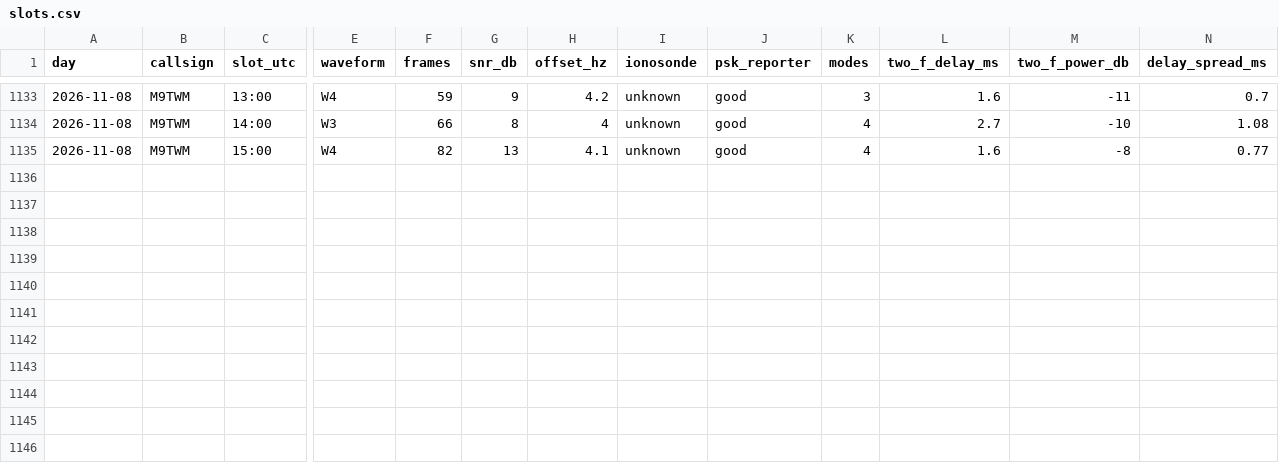
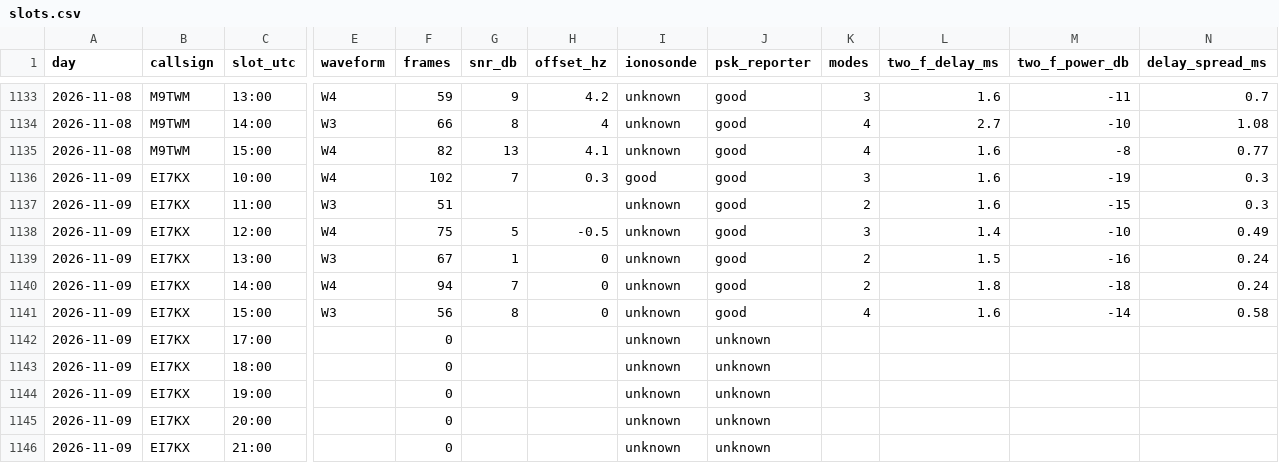
Before and after one commit to packet-net/pdn-mailcast, a CSV file: reports/data/slots.csv, drawn as a sheet; only a part is shown, gaps mark what is left out; rows hold the shown columns only; the diff names each change by its address in the sheet, - before the commit and + after, or states it on an @@ line.

```diff
--- a/reports/data/slots.csv
+++ b/reports/data/slots.csv
+row 1136: 2026-11-09 | EI7KX | 10:00 | W4 | 102 | 7 | 0.3 | good | good | 3 | 1.6 | -19 | 0.3
+row 1137: 2026-11-09 | EI7KX | 11:00 | W3 | 51 |  |  | unknown | good | 2 | 1.6 | -15 | 0.3
+row 1138: 2026-11-09 | EI7KX | 12:00 | W4 | 75 | 5 | -0.5 | unknown | good | 3 | 1.4 | -10 | 0.49
+row 1139: 2026-11-09 | EI7KX | 13:00 | W3 | 67 | 1 | 0 | unknown | good | 2 | 1.5 | -16 | 0.24
+row 1140: 2026-11-09 | EI7KX | 14:00 | W4 | 94 | 7 | 0 | unknown | good | 2 | 1.8 | -18 | 0.24
+row 1141: 2026-11-09 | EI7KX | 15:00 | W3 | 56 | 8 | 0 | unknown | good | 4 | 1.6 | -14 | 0.58
+row 1142: 2026-11-09 | EI7KX | 17:00 |  | 0 |  |  | unknown | unknown
+row 1143: 2026-11-09 | EI7KX | 18:00 |  | 0 |  |  | unknown | unknown
+row 1144: 2026-11-09 | EI7KX | 19:00 |  | 0 |  |  | unknown | unknown
+row 1145: 2026-11-09 | EI7KX | 20:00 |  | 0 |  |  | unknown | unknown
+row 1146: 2026-11-09 | EI7KX | 21:00 |  | 0 |  |  | unknown | unknown
```
Also changed, not shown: reports/data/reports.csv, reports/data/stations.csv.
